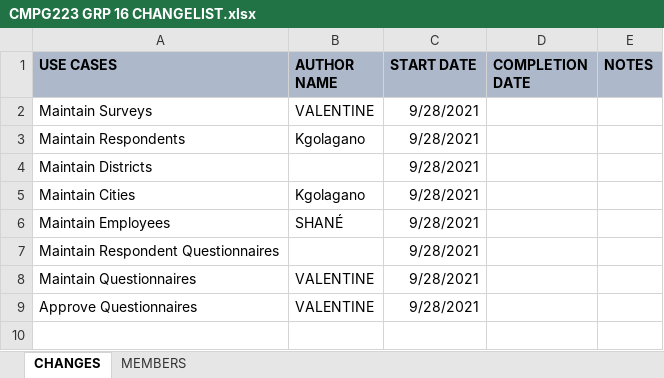
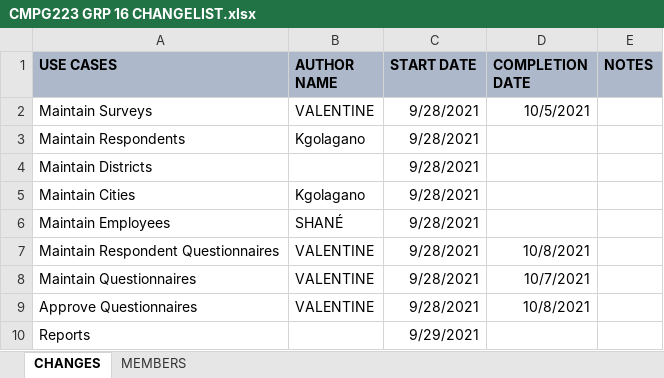
Before and after one commit to valentinetobah/StatsSAQuestionnaireApp, an Excel workbook: CMPG223 GRP 16 CHANGELIST.xlsx, sheet CHANGES, drawn as a sheet; values as stored, in another font and other column widths than the file's, no borders; the diff names each change by its address in the sheet, - before the commit and + after, or states it on an @@ line.

Commit message:
Updated changelist and  updated sql script

```diff
--- a/CMPG223 GRP 16 CHANGELIST.xlsx (sheet CHANGES)
+++ b/CMPG223 GRP 16 CHANGELIST.xlsx (sheet CHANGES)
-D2 (COMPLETION DATE): (empty)
+D2 (COMPLETION DATE): 10/5/2021
-B7 (AUTHOR NAME): (empty)
+B7 (AUTHOR NAME): VALENTINE
-D7 (COMPLETION DATE): (empty)
+D7 (COMPLETION DATE): 10/8/2021
-D8 (COMPLETION DATE): (empty)
+D8 (COMPLETION DATE): 10/7/2021
-D9 (COMPLETION DATE): (empty)
+D9 (COMPLETION DATE): 10/8/2021
+row 10: Reports |  | 9/29/2021
```
Also changed, not shown: sheet MEMBERS, 1 other file.
